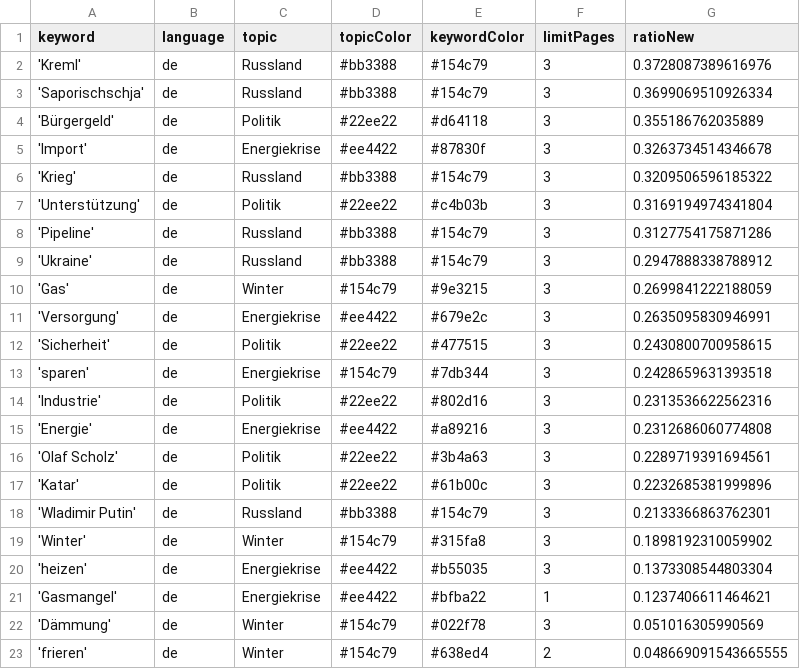
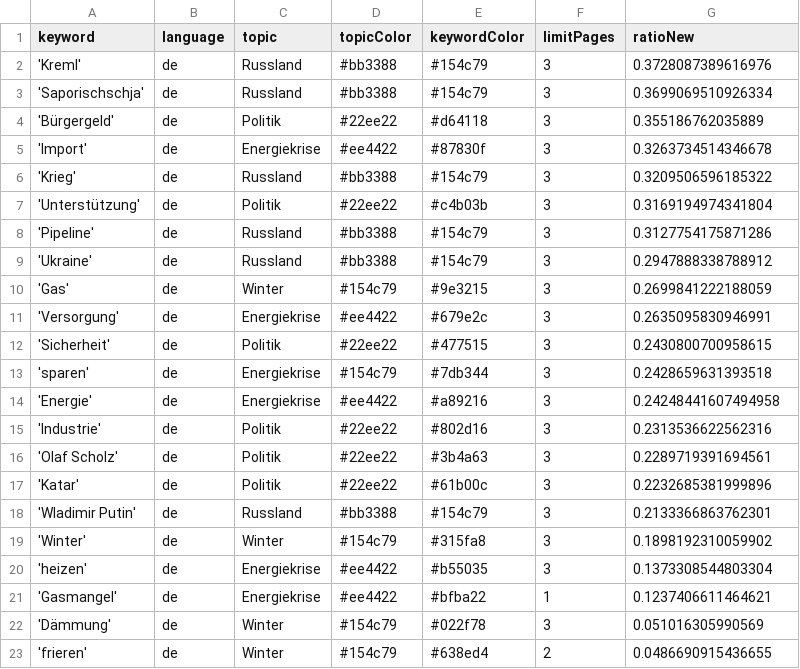
Before and after one commit to celiapi-news/winterIsComing2, a CSV file: keywords.csv, drawn as a sheet.

```diff
--- a/keywords.csv
+++ b/keywords.csv
@@ -13,4 +13,4 @@ keyword,language,topic,topicColor,keywordColor,limitPages,ratioNew
 'sparen',de,Energiekrise,#154c79,#7db344,3,0.2428659631393518
+'Energie',de,Energiekrise,#ee4422,#a89216,3,0.24248441607494958
 'Industrie',de,Politik,#22ee22,#802d16,3,0.2313536622562316
-'Energie',de,Energiekrise,#ee4422,#a89216,3,0.2312686060774808
 'Olaf Scholz',de,Politik,#22ee22,#3b4a63,3,0.2289719391694561
@@ -22,2 +22,2 @@ keyword,language,topic,topicColor,keywordColor,limitPages,ratioNew
 'Dämmung',de,Winter,#154c79,#022f78,3,0.051016305990569
-'frieren',de,Winter,#154c79,#638ed4,2,0.048669091543665555
+'frieren',de,Winter,#154c79,#638ed4,2,0.0486690915436655
```
Also changed, not shown: csv/news_2024_05.csv, 1 other file.
